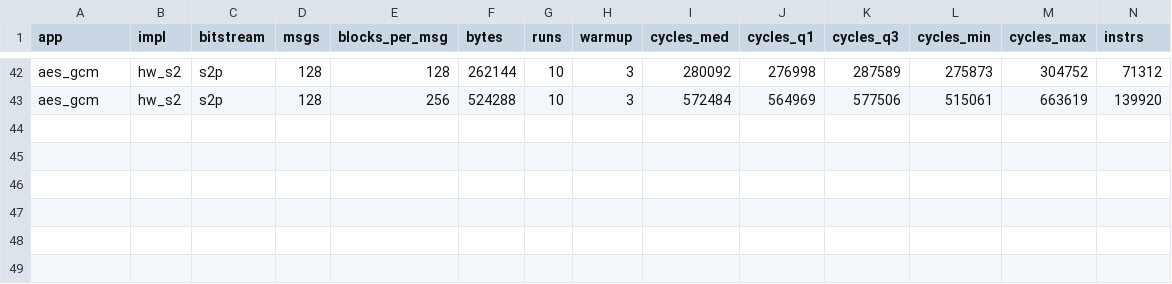
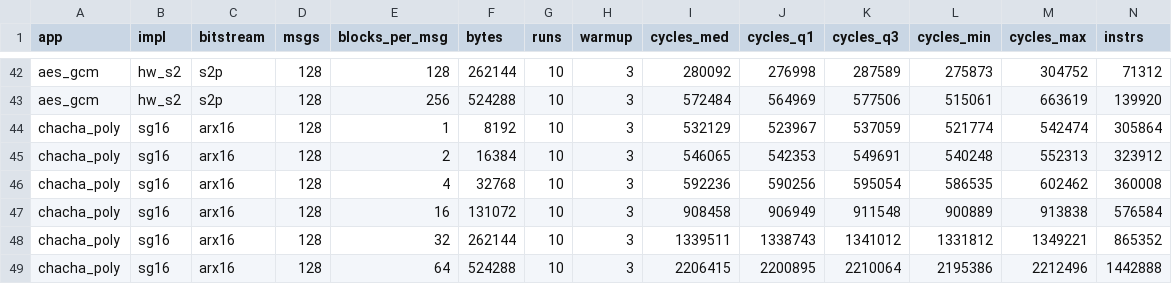
Before and after one commit to JiangboWANGfr/vortexCrypto, a CSV file: docs/proposals/data/board-u7-20260904.csv, drawn as a sheet; only a part is shown, gaps mark what is left out; rows hold the shown columns only; the diff names each change by its address in the sheet, - before the commit and + after, or states it on an @@ line.

```diff
--- a/docs/proposals/data/board-u7-20260904.csv
+++ b/docs/proposals/data/board-u7-20260904.csv
+row 44: chacha_poly | sg16 | arx16 | 128 | 1 | 8192 | 10 | 3 | 532129 | 523967 | 537059 | 521774 | 542474 | 305864
+row 45: chacha_poly | sg16 | arx16 | 128 | 2 | 16384 | 10 | 3 | 546065 | 542353 | 549691 | 540248 | 552313 | 323912
+row 46: chacha_poly | sg16 | arx16 | 128 | 4 | 32768 | 10 | 3 | 592236 | 590256 | 595054 | 586535 | 602462 | 360008
+row 47: chacha_poly | sg16 | arx16 | 128 | 16 | 131072 | 10 | 3 | 908458 | 906949 | 911548 | 900889 | 913838 | 576584
+row 48: chacha_poly | sg16 | arx16 | 128 | 32 | 262144 | 10 | 3 | 1339511 | 1338743 | 1341012 | 1331812 | 1349221 | 865352
+row 49: chacha_poly | sg16 | arx16 | 128 | 64 | 524288 | 10 | 3 | 2206415 | 2200895 | 2210064 | 2195386 | 2212496 | 1442888
```
Also changed, not shown: 1 other file.
